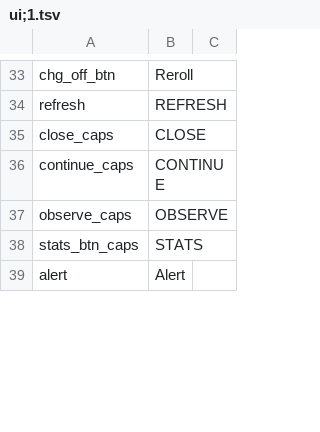
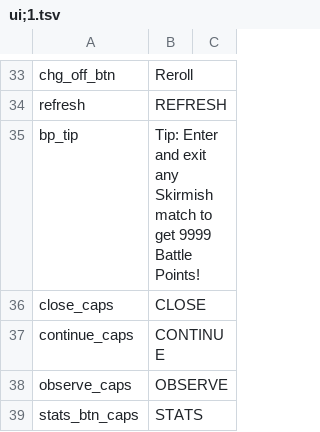
Before and after one commit to CrashDown963/Worldshift, a TSV file: data/texts/en/ui;1.tsv, drawn as a sheet; only a part is shown, gaps mark what is left out; the shorter side is filled out with more unchanged rows; the diff names each change by its address in the sheet, - before the commit and + after, or states it on an @@ line.

Commit message:
added functional shop and modified skirmish battle points rewards to 9999

```diff
--- a/data/texts/en/ui;1.tsv
+++ b/data/texts/en/ui;1.tsv
+row 35: bp_tip | Tip: Enter and exit any Skirmish match to get 9999 Battle Points!
```
Also changed, not shown: data/db/items/items.tsv, 11 other files.
